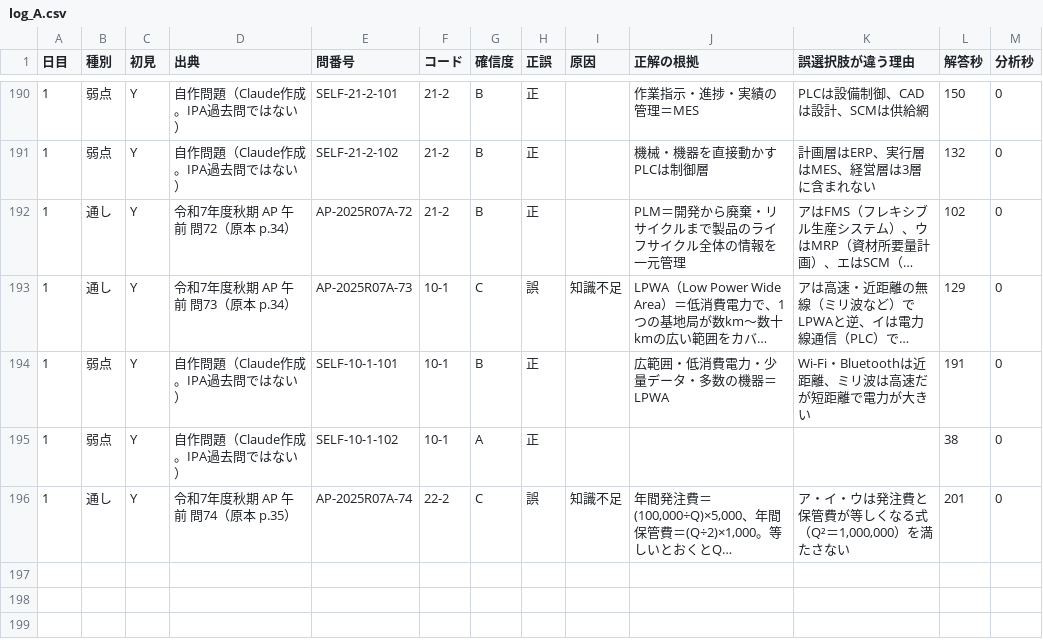
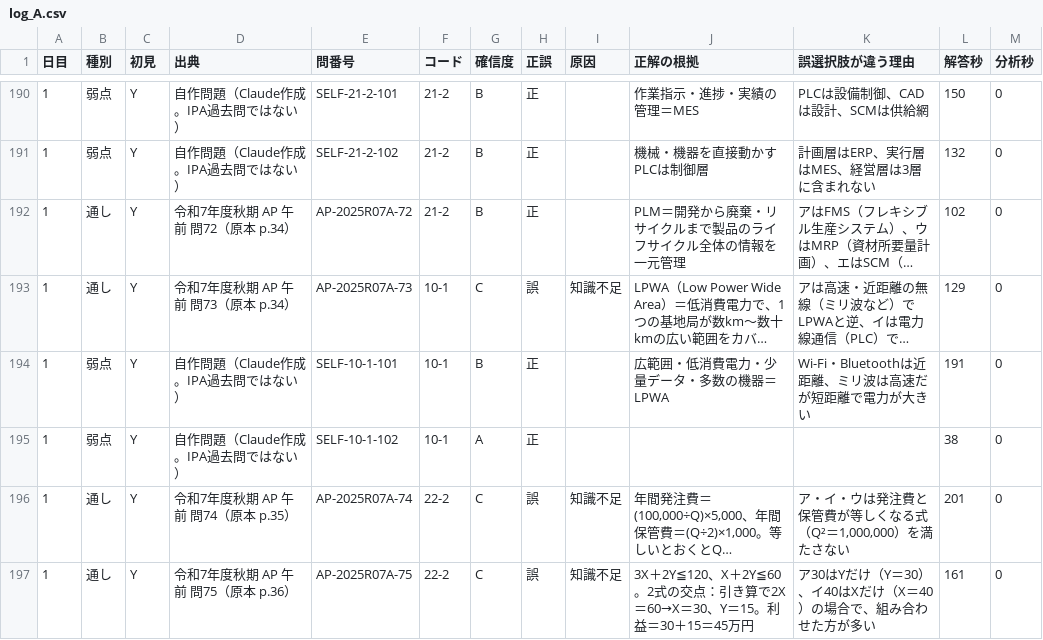
Before and after one commit to yyy19901103-source/4love2forever, a CSV file: data/log_A.csv, drawn as a sheet; only a part is shown, gaps mark what is left out; long unchanged cells end in …; the diff names each change by its address in the sheet, - before the commit and + after, or states it on an @@ line.

```diff
--- a/data/log_A.csv
+++ b/data/log_A.csv
+row 197: 1 | 通し | Y | 令和7年度秋期 AP 午前 問75（原本 p.36） | AP-2025R07A-75 | 22-2 | C | 誤 | 知識不足 | 3X＋2Y≦120、X＋2Y≦60。2式の交点：引き算で2X＝60→X＝30、Y＝15。利益＝30＋15＝45万円 | ア30はYだけ（Y＝30）、イ40はXだけ（X＝40）の場合で、組み合わせた方が多い | 161 | 0
```
Also changed, not shown: 1 other file.
